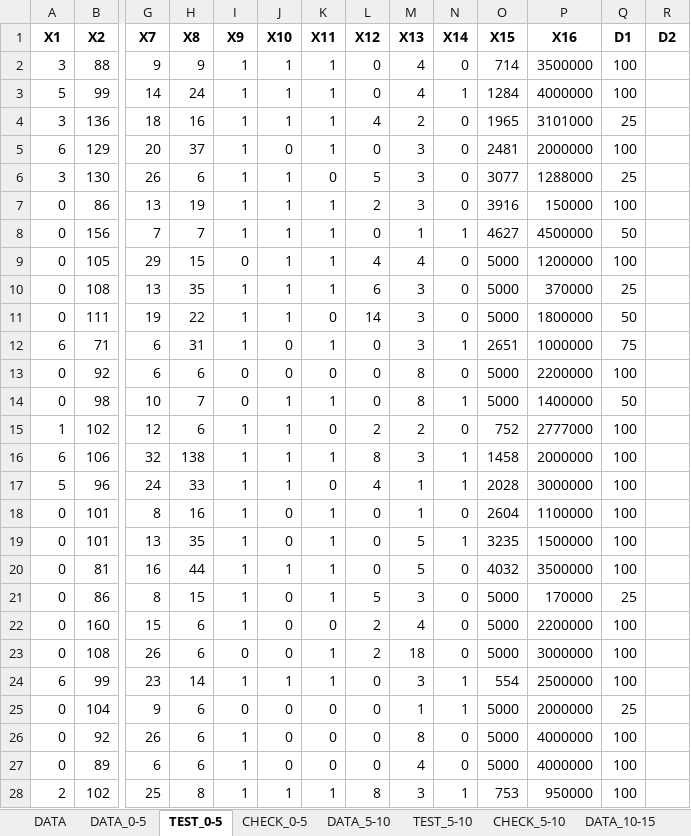
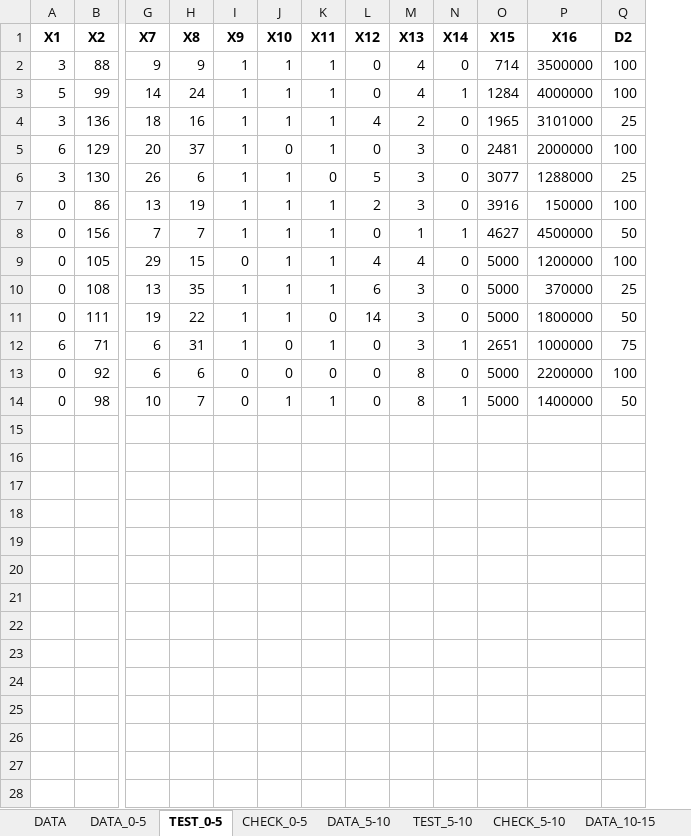
Before and after one commit to Bloodies/HSE-University-projects, an Excel workbook: Course-4/Neural-networks/datasetD2.xlsx, sheet TEST_0-5, drawn as a sheet; only a part is shown, gaps mark what is left out; values as stored, in another font and other column widths than the file's, no borders; removed rows and columns are numbered as before the commit, all else as after; rows hold the shown columns only; the diff covers the shown part only; the diff names each change by its address in the sheet, - before the commit and + after, or states it on an @@ line.

```diff
--- a/Course-4/Neural-networks/datasetD2.xlsx (sheet TEST_0-5)
+++ b/Course-4/Neural-networks/datasetD2.xlsx (sheet TEST_0-5)
-column Q (D1), rows 2-14: 100 | 100 | 25 | 100 | 25 | 100 | 50 | 100 | 25 | 50 | 75 | 100 | 50
-Q2:Q3 (D2): (empty)
+Q2:Q3 (D2): 100
-Q4 (D2): (empty)
+Q4 (D2): 25
-Q5 (D2): (empty)
+Q5 (D2): 100
-Q6 (D2): (empty)
+Q6 (D2): 25
-Q7 (D2): (empty)
+Q7 (D2): 100
-Q8 (D2): (empty)
+Q8 (D2): 50
-Q9 (D2): (empty)
+Q9 (D2): 100
-Q10 (D2): (empty)
+Q10 (D2): 25
-Q11 (D2): (empty)
+Q11 (D2): 50
-Q12 (D2): (empty)
+Q12 (D2): 75
-Q13 (D2): (empty)
+Q13 (D2): 100
-Q14 (D2): (empty)
+Q14 (D2): 50
-row 15: 1 | 102 | 12 | 6 | 1 | 1 | 0 | 2 | 2 | 0 | 752 | 2777000 | 100
-row 16: 6 | 106 | 32 | 138 | 1 | 1 | 1 | 8 | 3 | 1 | 1458 | 2000000 | 100
-row 17: 5 | 96 | 24 | 33 | 1 | 1 | 0 | 4 | 1 | 1 | 2028 | 3000000 | 100
-row 18: 0 | 101 | 8 | 16 | 1 | 0 | 1 | 0 | 1 | 0 | 2604 | 1100000 | 100
-row 19: 0 | 101 | 13 | 35 | 1 | 0 | 1 | 0 | 5 | 1 | 3235 | 1500000 | 100
-row 20: 0 | 81 | 16 | 44 | 1 | 1 | 1 | 0 | 5 | 0 | 4032 | 3500000 | 100
-row 21: 0 | 86 | 8 | 15 | 1 | 0 | 1 | 5 | 3 | 0 | 5000 | 170000 | 25
-row 22: 0 | 160 | 15 | 6 | 1 | 0 | 0 | 2 | 4 | 0 | 5000 | 2200000 | 100
-row 23: 0 | 108 | 26 | 6 | 0 | 0 | 1 | 2 | 18 | 0 | 5000 | 3000000 | 100
-row 24: 6 | 99 | 23 | 14 | 1 | 1 | 1 | 0 | 3 | 1 | 554 | 2500000 | 100
-row 25: 0 | 104 | 9 | 6 | 0 | 0 | 0 | 0 | 1 | 1 | 5000 | 2000000 | 25
-row 26: 0 | 92 | 26 | 6 | 1 | 0 | 0 | 0 | 8 | 0 | 5000 | 4000000 | 100
-row 27: 0 | 89 | 6 | 6 | 1 | 0 | 0 | 0 | 4 | 0 | 5000 | 4000000 | 100
-row 28: 2 | 102 | 25 | 8 | 1 | 1 | 1 | 8 | 3 | 1 | 753 | 950000 | 100
```
Also changed, not shown: 58 removed rows elsewhere in this sheet, sheet DATA_0-5, sheet DATA_5-10, sheet DATA_10-15, sheet TEST_5-10, sheet CHECK_0-5, sheet TEST_10-15, 18 more sheets, Course-4/Neural-networks/dataset.xlsx, Course-4/Neural-networks/datasetD1.xlsx.
